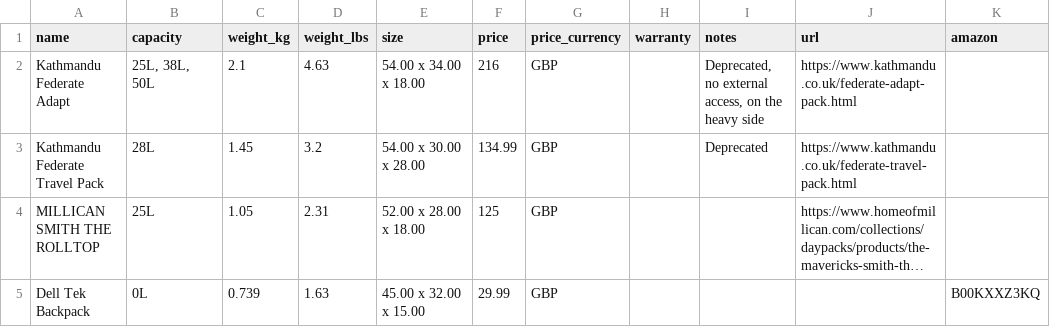
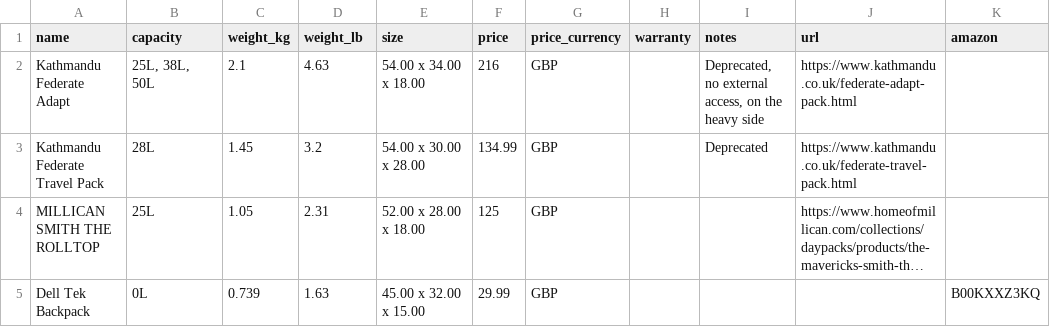
Before and after one commit to rafenden/tabelca, a CSV file: _data/backpacks.csv, drawn as a sheet; only a part is shown; long unchanged cells end in ….

Commit message:
Combine KG and LB into single column

```diff
--- a/_data/backpacks.csv
+++ b/_data/backpacks.csv
@@ -1,2 +1,2 @@
-name,capacity,weight_kg,weight_lbs,size,price,price_currency,warranty,notes,url,amazon
+name,capacity,weight_kg,weight_lb,size,price,price_currency,warranty,notes,url,amazon
 Kathmandu Federate Adapt,"25L, 38L, 50L",2.1,4.63,54.00 x 34.00 x 18.00,216,GBP,,"Deprecated, no external access, on the heavy side",https://www.kathmandu.co.uk/federate-adapt-pack.html,
```
Also changed, not shown: 5 other files.
